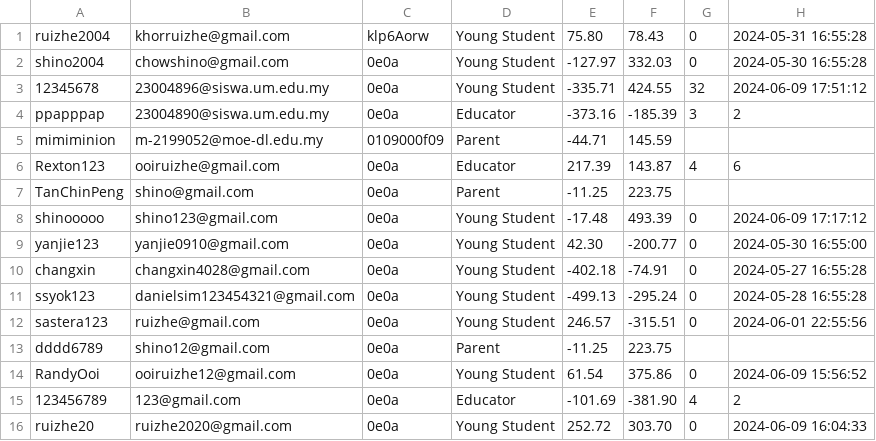
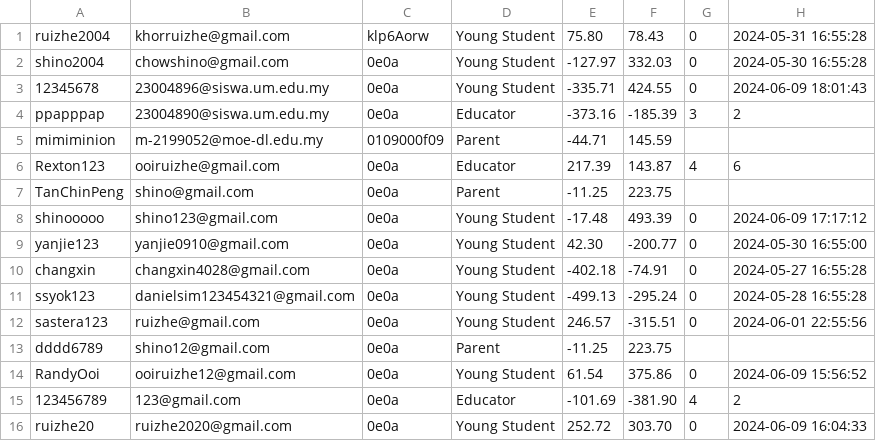
Before and after one commit to RextonRZ/HACKING-THE-FUTURE-WIA1002-Group-Assignment, a CSV file: src/main/java/Data/user.csv, drawn as a sheet.

Commit message:
solve new bug on button colour change

```diff
--- a/src/main/java/Data/user.csv
+++ b/src/main/java/Data/user.csv
@@ -2,3 +2,3 @@ ruizhe2004,khorruizhe@gmail.com,klp6Aorw,Young Student,75.80,78.43,0,2024-05-31
 shino2004,chowshino@gmail.com,0e0a,Young Student,-127.97,332.03,0,2024-05-30 16:55:28
-12345678,23004896@siswa.um.edu.my,0e0a,Young Student,-335.71,424.55,32,2024-06-09 17:51:12
+12345678,23004896@siswa.um.edu.my,0e0a,Young Student,-335.71,424.55,0,2024-06-09 18:01:43
 ppapppap,23004890@siswa.um.edu.my,0e0a,Educator,-373.16,-185.39,3,2
```
